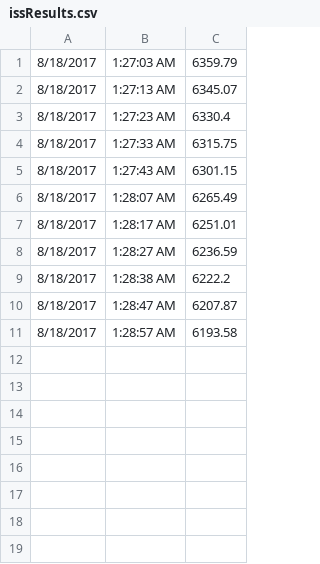
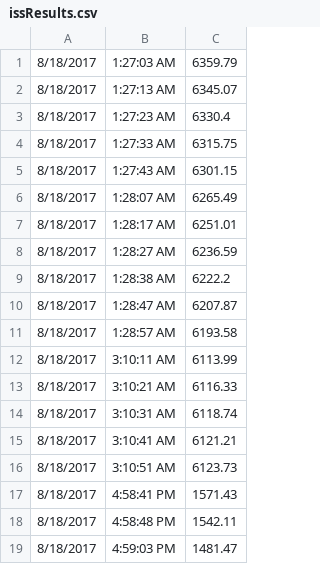
Before and after one commit to CodeWritingCow/International-Space-Station-tracker, a CSV file: logs/issResults.csv, drawn as a sheet; the diff names each change by its address in the sheet, - before the commit and + after, or states it on an @@ line.

```diff
--- a/logs/issResults.csv
+++ b/logs/issResults.csv
+row 12: 8/18/2017 | 3:10:11 AM | 6113.99
+row 13: 8/18/2017 | 3:10:21 AM | 6116.33
+row 14: 8/18/2017 | 3:10:31 AM | 6118.74
+row 15: 8/18/2017 | 3:10:41 AM | 6121.21
+row 16: 8/18/2017 | 3:10:51 AM | 6123.73
+row 17: 8/18/2017 | 4:58:41 PM | 1571.43
+row 18: 8/18/2017 | 4:58:48 PM | 1542.11
+row 19: 8/18/2017 | 4:59:03 PM | 1481.47
```
Also changed, not shown: 6 other files.
